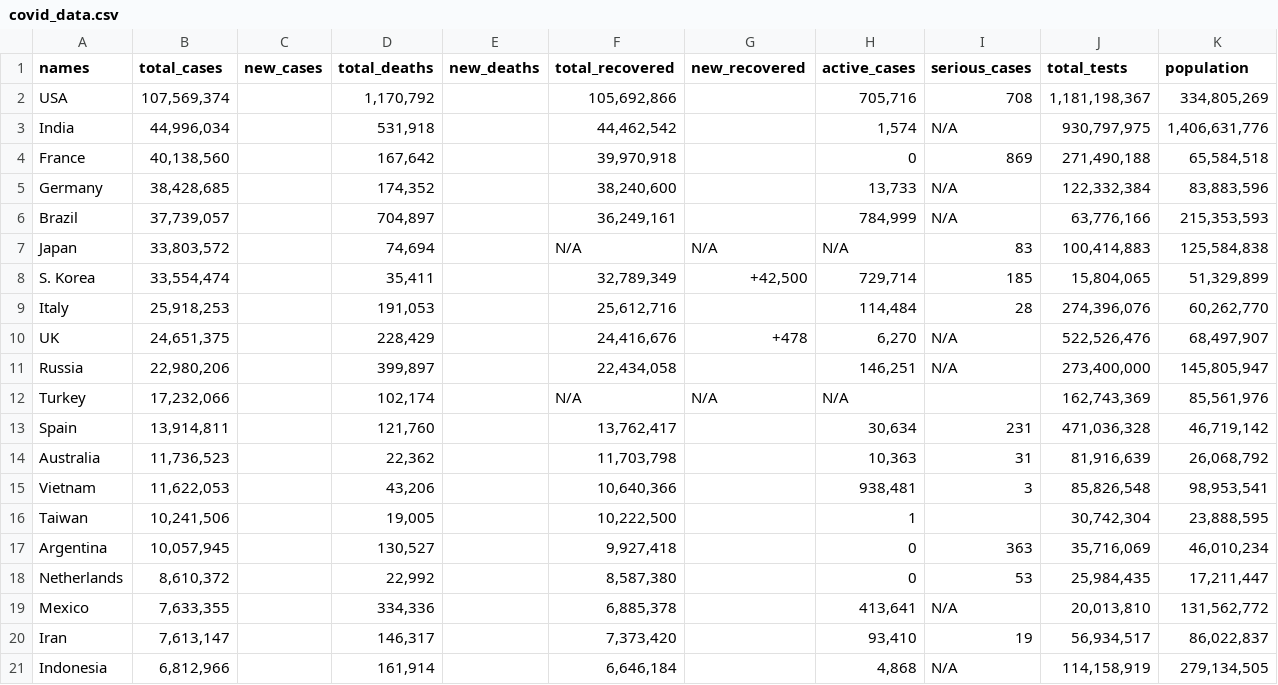
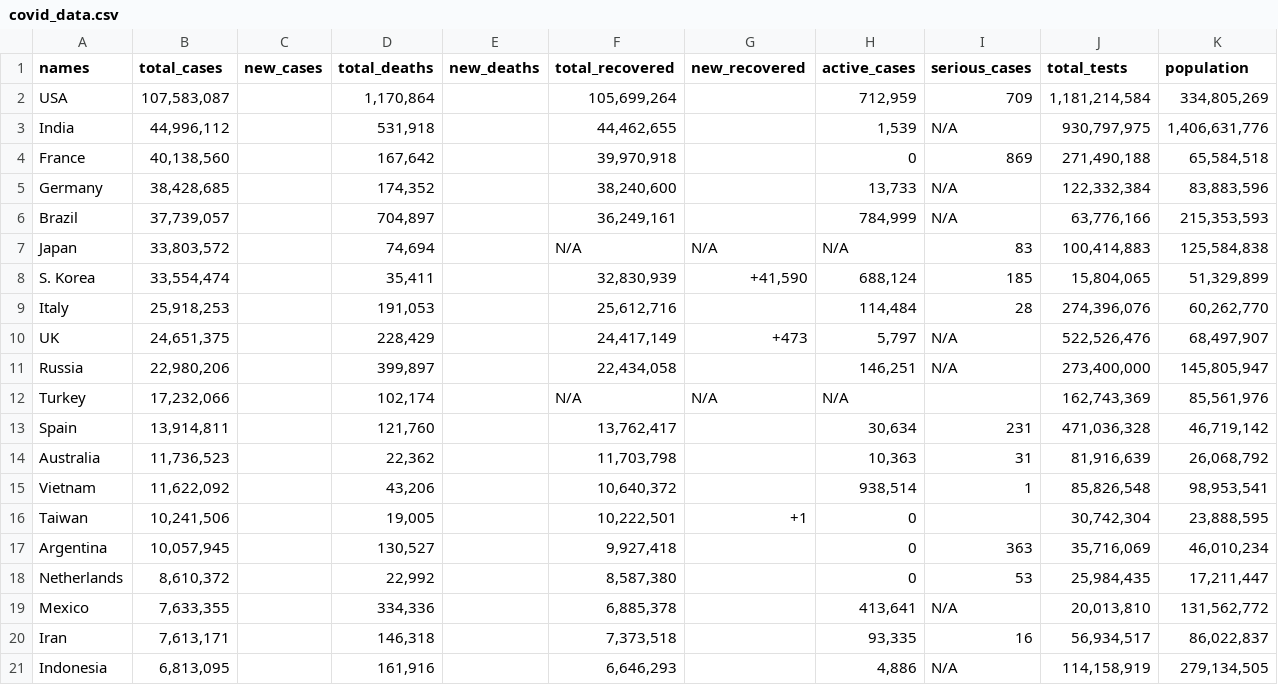
Before and after one commit to Sonu0510/web_scraping, a CSV file: covid_data.csv, drawn as a sheet; only a part is shown; the diff covers the shown part only.

```diff
--- a/covid_data.csv
+++ b/covid_data.csv
@@ -1,4 +1,4 @@
 names,total_cases,new_cases,total_deaths,new_deaths,total_recovered,new_recovered,active_cases,serious_cases,total_tests,population
-USA,"107,569,374",,"1,170,792                                ",,"105,692,866",,"705,716",708,"1,181,198,367","334,805,269 "
-India,"44,996,034",,"531,918                                ",,"44,462,542",,"1,574",N/A,"930,797,975","1,406,631,776 "
+USA,"107,583,087",,"1,170,864                                ",,"105,699,264",,"712,959",709,"1,181,214,584","334,805,269 "
+India,"44,996,112",,"531,918                                ",,"44,462,655",,"1,539",N/A,"930,797,975","1,406,631,776 "
 France,"40,138,560",,"167,642                                ",,"39,970,918",,0,869,"271,490,188","65,584,518 "
@@ -7,5 +7,5 @@ Brazil,"37,739,057",,"704,897                                ",,"36,249,161",,"7
 Japan,"33,803,572",,"74,694                                ",,N/A,N/A,N/A,83,"100,414,883","125,584,838 "
-S. Korea,"33,554,474",,"35,411                                ",,"32,789,349","+42,500","729,714",185,"15,804,065","51,329,899 "
+S. Korea,"33,554,474",,"35,411                                ",,"32,830,939","+41,590","688,124",185,"15,804,065","51,329,899 "
 Italy,"25,918,253",,"191,053                                ",,"25,612,716",,"114,484",28,"274,396,076","60,262,770 "
-UK,"24,651,375",,"228,429                                ",,"24,416,676",+478,"6,270",N/A,"522,526,476","68,497,907 "
+UK,"24,651,375",,"228,429                                ",,"24,417,149",+473,"5,797",N/A,"522,526,476","68,497,907 "
 Russia,"22,980,206",,"399,897                                ",,"22,434,058",,"146,251",N/A,"273,400,000","145,805,947 "
@@ -14,4 +14,4 @@ Spain,"13,914,811",,"121,760                                ",,"13,762,417",,"30
 Australia,"11,736,523",,"22,362                                ",,"11,703,798",,"10,363",31,"81,916,639","26,068,792 "
-Vietnam,"11,622,053",,"43,206                                ",,"10,640,366",,"938,481",3,"85,826,548","98,953,541 "
-Taiwan,"10,241,506",,"19,005                                ",,"10,222,500",,1,,"30,742,304","23,888,595 "
+Vietnam,"11,622,092",,"43,206                                ",,"10,640,372",,"938,514",1,"85,826,548","98,953,541 "
+Taiwan,"10,241,506",,"19,005                                ",,"10,222,501",+1,0,,"30,742,304","23,888,595 "
 Argentina,"10,057,945",,"130,527                                ",,"9,927,418",,0,363,"35,716,069","46,010,234 "
@@ -19,3 +19,3 @@ Netherlands,"8,610,372",,"22,992                                ",,"8,587,380",,
 Mexico,"7,633,355",,"334,336                                ",,"6,885,378",,"413,641",N/A,"20,013,810","131,562,772 "
-Iran,"7,613,147",,"146,317                                ",,"7,373,420",,"93,410",19,"56,934,517","86,022,837 "
-Indonesia,"6,812,966",,"161,914                                ",,"6,646,184",,"4,868",N/A,"114,158,919","279,134,505 "
+Iran,"7,613,171",,"146,318                                ",,"7,373,518",,"93,335",16,"56,934,517","86,022,837 "
+Indonesia,"6,813,095",,"161,916                                ",,"6,646,293",,"4,886",N/A,"114,158,919","279,134,505 "
```
Also changed, not shown: 89 edited cells elsewhere in this file, 2 other files.
